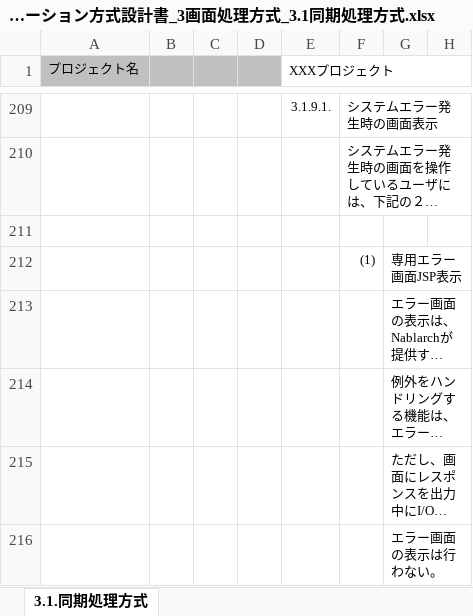
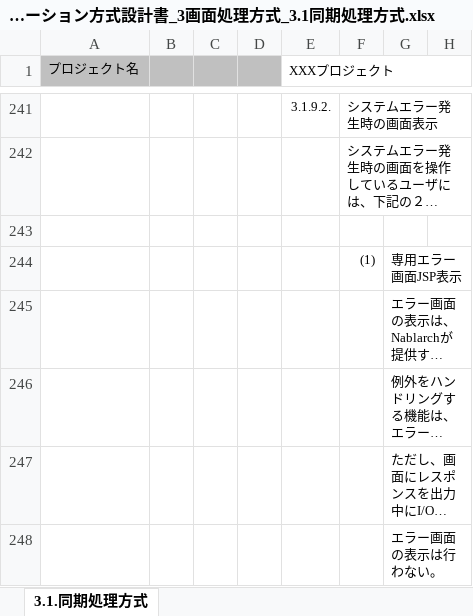
Before and after one commit to Fintan-contents/application-architecture-sample, an Excel workbook: nablarch_sample/アプリケーション方式設計書_3画面処理方式_3.1同期処理方式.xlsx, sheet 3.1.同期処理方式, drawn as a sheet; only a part is shown, gaps mark what is left out; long unchanged cells end in …; values as stored, in another font and other column widths than the file's, no borders; charts and pictures not drawn; addresses are those after the commit; the diff covers the shown part only; the diff names each change by its address in the sheet, - before the commit and + after, or states it on an @@ line.

Commit message:
No.45 エラー処理の説明順序修正

```diff
--- a/nablarch_sample/アプリケーション方式設計書_3画面処理方式_3.1同期処理方式.xlsx (sheet 3.1.同期処理方式)
+++ b/nablarch_sample/アプリケーション方式設計書_3画面処理方式_3.1同期処理方式.xlsx (sheet 3.1.同期処理方式)
-E241 (XXXプロジェクト): 3.1.9.1.
+E241 (XXXプロジェクト): 3.1.9.2.
```
Also changed, not shown: 6 added rows, 7 removed rows and 26 moved rows elsewhere in this sheet, charts or pictures.
